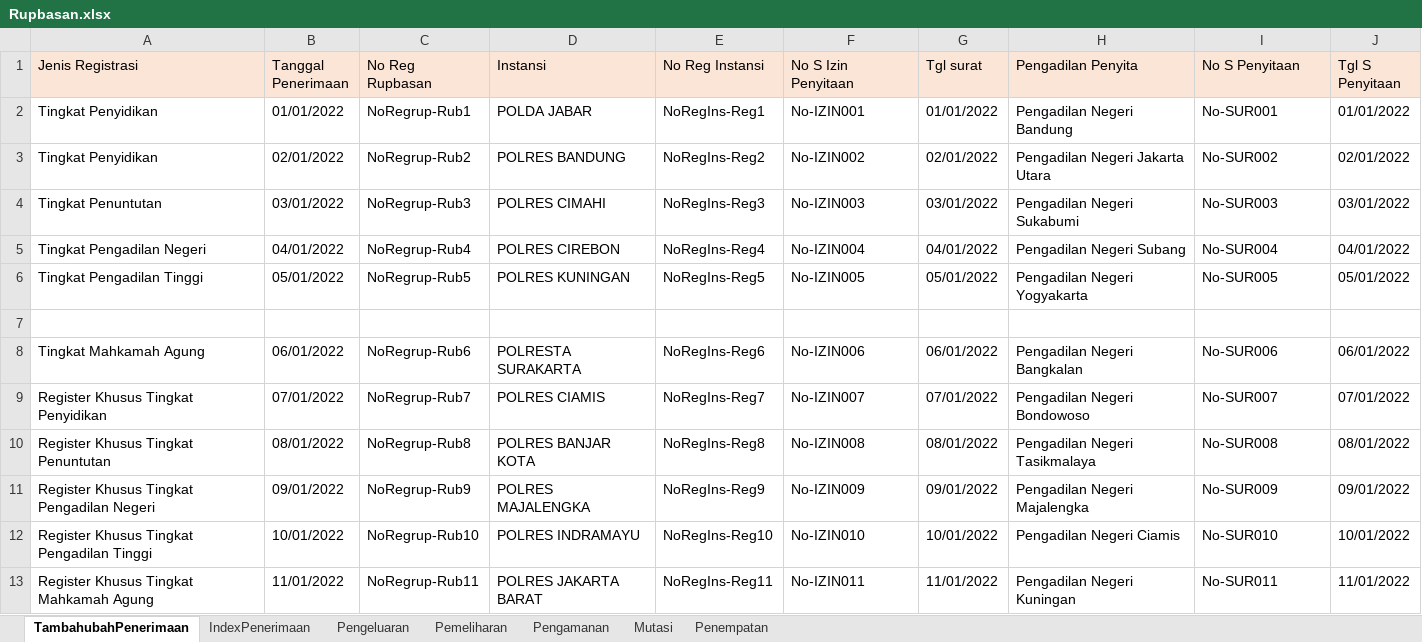
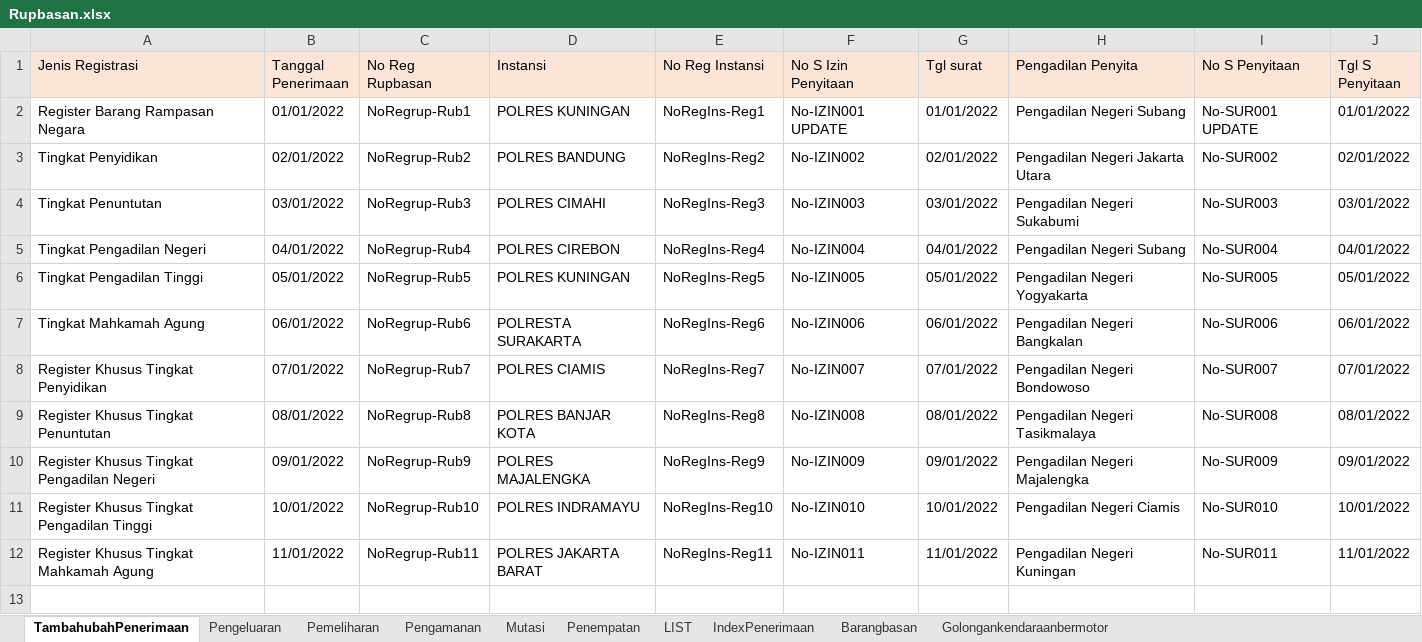
Before and after one commit to ecahyono/Automationpython, an Excel workbook: Filexel/Rupbasan.xlsx, sheet TambahubahPenerimaan, drawn as a sheet; only a part is shown; values as stored, in another font and other column widths than the file's, no borders; rows hold the shown columns only; the diff names each change by its address in the sheet, - before the commit and + after, or states it on an @@ line.

```diff
--- a/Filexel/Rupbasan.xlsx (sheet TambahubahPenerimaan)
+++ b/Filexel/Rupbasan.xlsx (sheet TambahubahPenerimaan)
+sheet tab: LIST
+sheet tab: Barangbasan
+sheet tab: Golongankendaraanbermotor
@@ sheet tab order changed: TambahubahPenerimaan | Pengeluaran | Pemeliharan | Pengamanan | Mutasi | Penempatan | LIST | IndexPenerimaan | Barangbasan | Golongankendaraanbermotor @@
-A2 (Jenis Registrasi): Tingkat Penyidikan
+A2 (Jenis Registrasi): Register Barang Rampasan Negara
-D2 (Instansi): POLDA JABAR
+D2 (Instansi): POLRES KUNINGAN
-F2 (No S Izin Penyitaan): No-IZIN001
+F2 (No S Izin Penyitaan): No-IZIN001 UPDATE
-H2 (Pengadilan Penyita): Pengadilan Negeri Bandung
+H2 (Pengadilan Penyita): Pengadilan Negeri Subang
-I2 (No S Penyitaan): No-SUR001
+I2 (No S Penyitaan): No-SUR001 UPDATE
-row 7: (empty)
```
Also changed, not shown: sheet Penempatan, sheet IndexPenerimaan, 22 other files.
